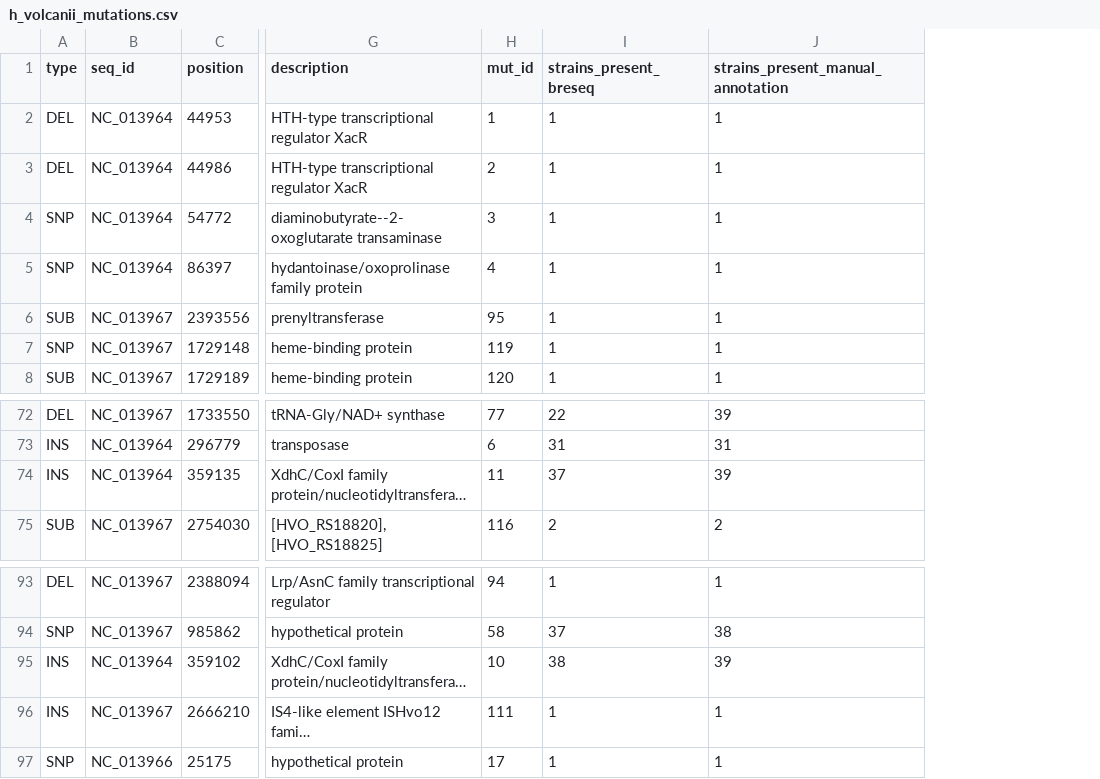
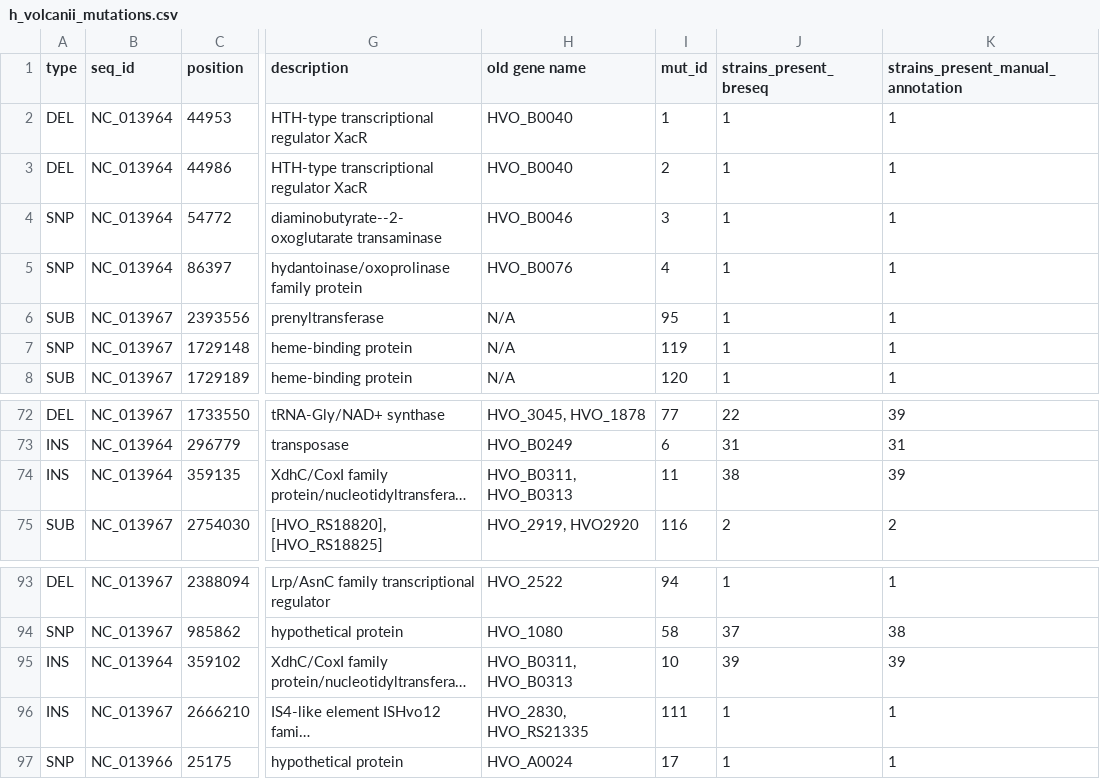
Before and after one commit to andrew-soborowski/halophile_genome_resequencing, a CSV file: h_volcanii_mutations.csv, drawn as a sheet; only a part is shown, gaps mark what is left out; long unchanged cells end in …; addresses are those after the commit; the diff names each change by its address in the sheet, - before the commit and + after, or states it on an @@ line.

Commit message:
Update h_volcanii_mutations.csv

```diff
--- a/h_volcanii_mutations.csv
+++ b/h_volcanii_mutations.csv
+column H (old gene name), rows 2-8: HVO_B0040 | HVO_B0040 | HVO_B0046 | HVO_B0076 | N/A | N/A | N/A; rows 72-75: HVO_3045, HVO_1878 | HVO_B0249 | HVO_B0311, HVO_B0313 | HVO_2919, HVO2920; rows 93-97: HVO_2522 | HVO_1080 | HVO_B0311, HVO_B0313 | HVO_2830, HVO_RS21335 | HVO_A0024
-J74 (strains_present_breseq): 37
+J74 (strains_present_breseq): 38
-J95 (strains_present_breseq): 38
+J95 (strains_present_breseq): 39
```
